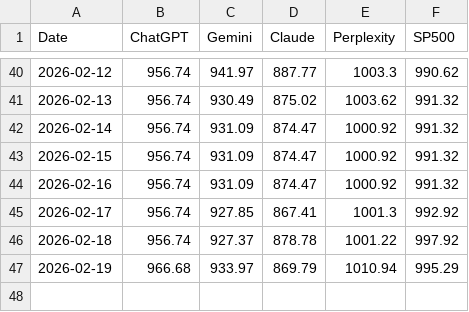
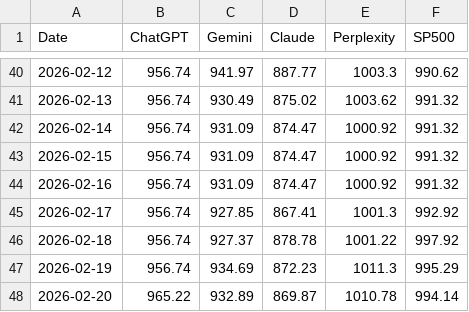
Before and after one commit to Seve1995/ai-portfolio-experiment, a CSV file: logs/performance.csv, drawn as a sheet; only a part is shown, gaps mark what is left out.

```diff
--- a/logs/performance.csv
+++ b/logs/performance.csv
@@ -46,2 +46,3 @@ Date,ChatGPT,Gemini,Claude,Perplexity,SP500
 2026-02-18,956.74,927.37,878.78,1001.22,997.92
-2026-02-19,966.68,933.97,869.79,1010.94,995.29
+2026-02-19,956.74,934.69,872.23,1011.3,995.29
+2026-02-20,965.22,932.89,869.87,1010.78,994.14
```
Also changed, not shown: 3 other files.
